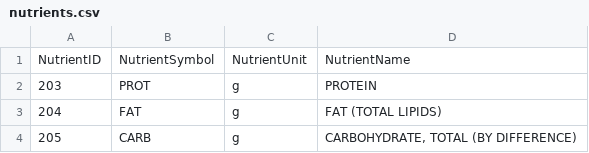
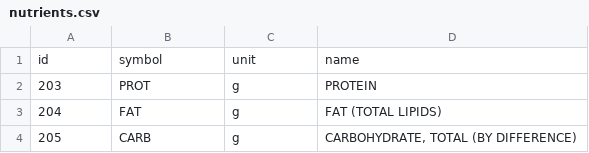
Before and after one commit to christopher-dembski/delta, a CSV file: src/main/java/csv/nutrition_data/nutrients.csv, drawn as a sheet; only a part is shown; removed rows and columns are numbered as before the commit, all else as after; the diff names each change by its address in the sheet, - before the commit and + after, or states it on an @@ line.

Commit message:
Update column names for database and clean up formatting.

```diff
--- a/src/main/java/csv/nutrition_data/nutrients.csv
+++ b/src/main/java/csv/nutrition_data/nutrients.csv
-row 1: NutrientID | NutrientSymbol | NutrientUnit | NutrientName
+row 1: id | symbol | unit | name
```
Also changed, not shown: src/main/java/csv/nutrition_data/conversion_factors.csv, src/main/java/csv/nutrition_data/foods.csv, 5 other files.
